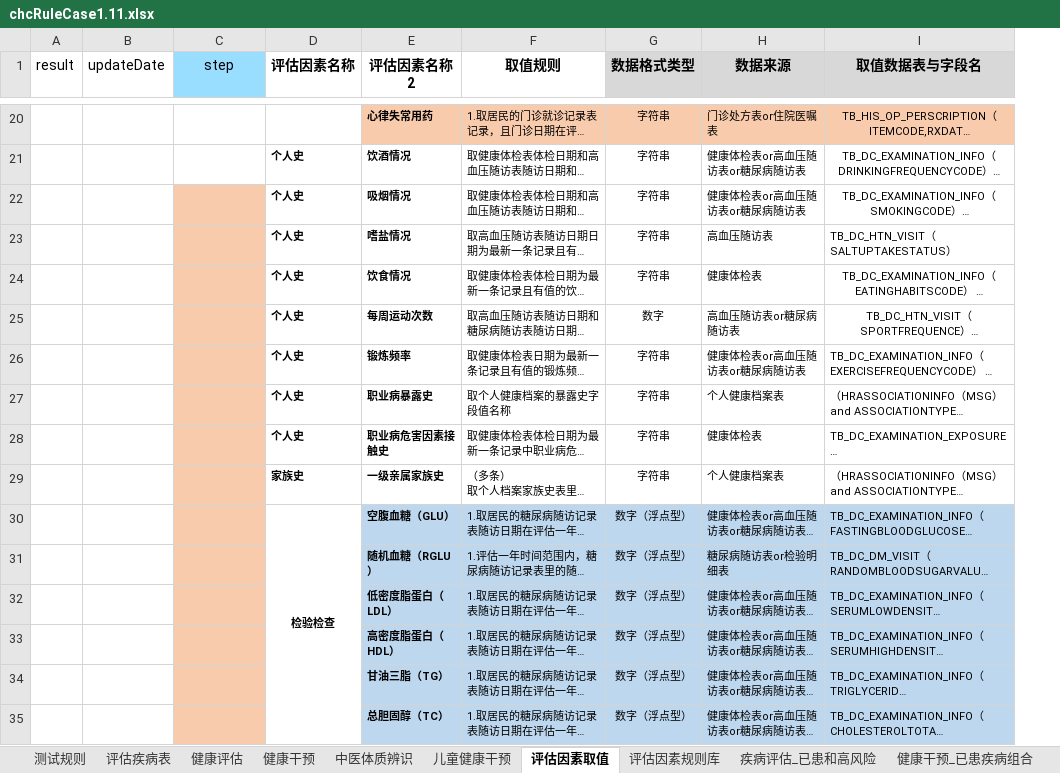
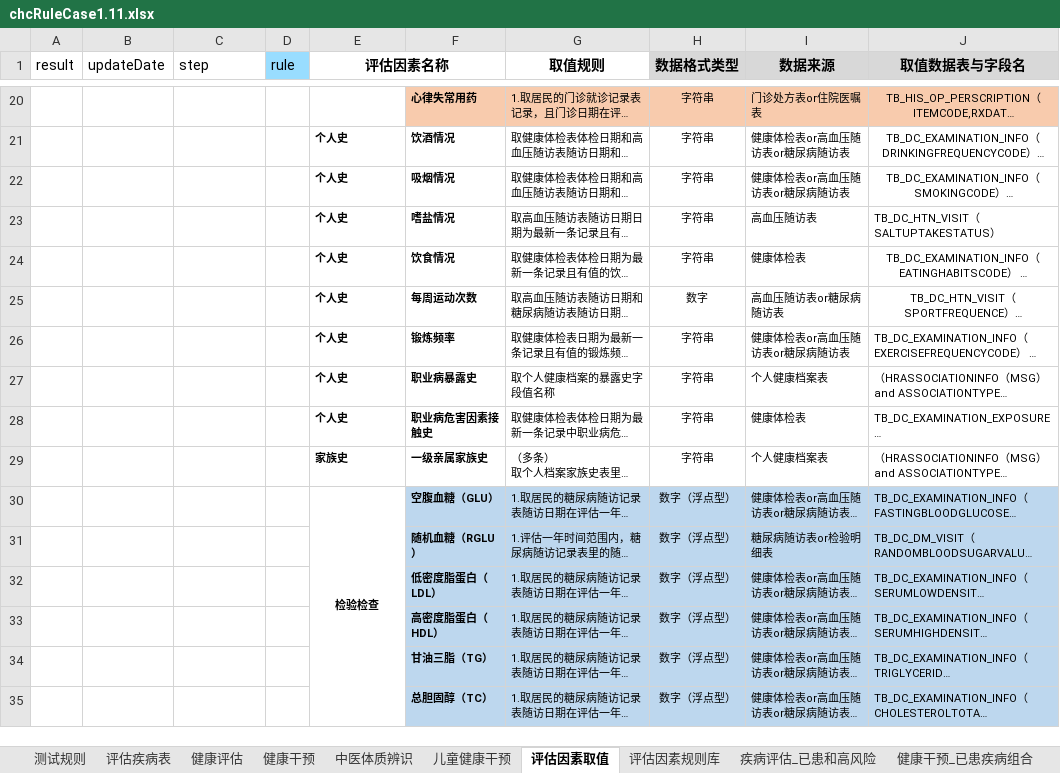
Before and after one commit to skducn/project1, an Excel workbook: instance/zyjk/CHC/rule/1.11/chcRuleCase1.11.xlsx, sheet 评估因素取值, drawn as a sheet; only a part is shown, gaps mark what is left out; long unchanged cells end in …; values as stored, in another font and other column widths than the file's, no borders; addresses are those after the commit; the diff covers the shown part only; the diff names each change by its address in the sheet, - before the commit and + after, or states it on an @@ line.

```diff
--- a/instance/zyjk/CHC/rule/1.11/chcRuleCase1.11.xlsx (sheet 评估因素取值)
+++ b/instance/zyjk/CHC/rule/1.11/chcRuleCase1.11.xlsx (sheet 评估因素取值)
+column D (rule), empty
@@ C1 fill: #99DDFF → none, alignment: center → left @@
+E1:F1 merged
-F1: 评估因素名称2
+F1: (empty)
-C22:C35 fill: #F8CBAD
+C22:C35 fill: none
```
Also changed, not shown: 1 edited cell and cell formats elsewhere in this sheet, sheet 健康干预_已患疾病组合, 10 other files.
